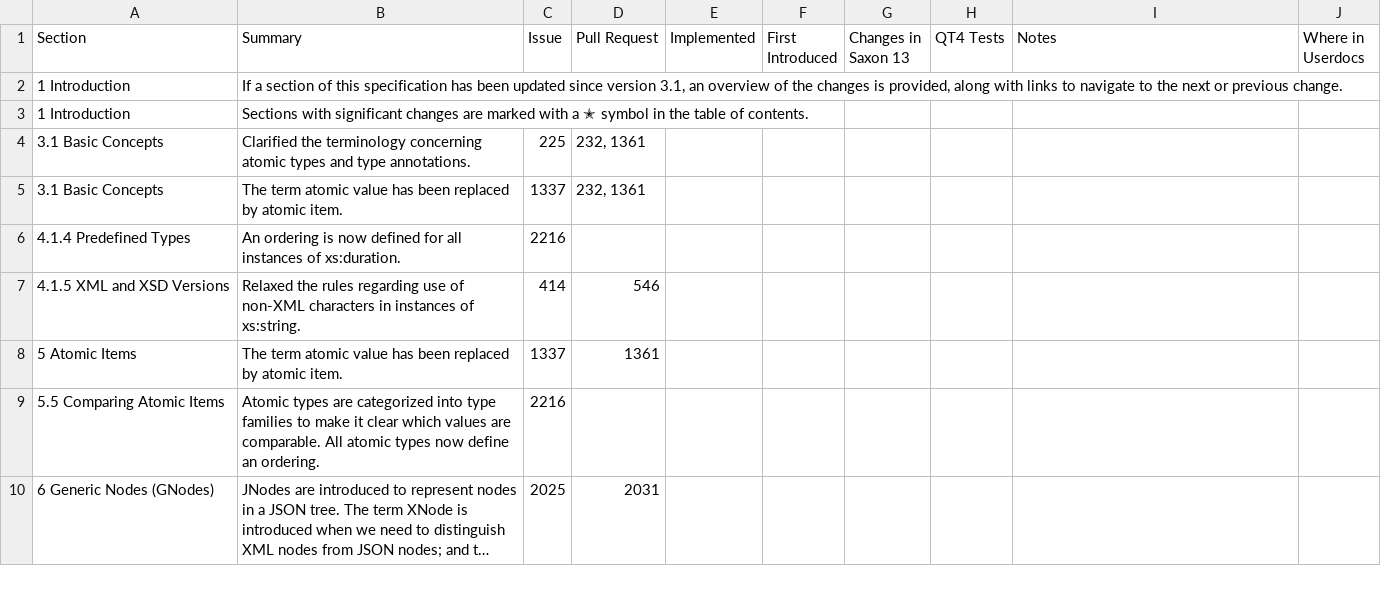
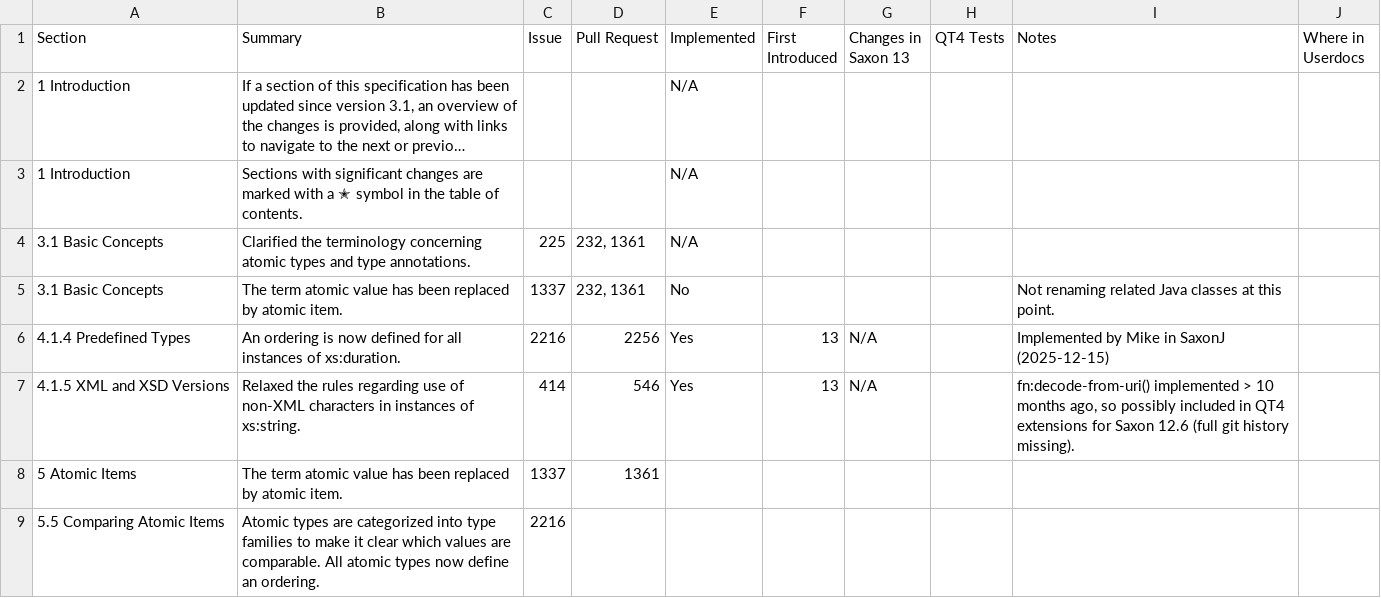
Before and after one commit to cartavelio/saxonmirrorhe, a CSV file: documentation/tools/qt4/data/2026-01-16/xpath-datamodel-40.202601161517.document-order.csv, drawn as a sheet; only a part is shown; the shorter side is filled out with more unchanged rows; long unchanged cells end in …; the diff names each change by its address in the sheet, - before the commit and + after, or states it on an @@ line.

```diff
--- a/documentation/tools/qt4/data/2026-01-16/xpath-datamodel-40.202601161517.document-order.csv
+++ b/documentation/tools/qt4/data/2026-01-16/xpath-datamodel-40.202601161517.document-order.csv
-E2:E4 (Implemented): (empty)
+E2:E4 (Implemented): N/A
-E5 (Implemented): (empty)
+E5 (Implemented): No
-I5 (Notes): (empty)
+I5 (Notes): Not renaming related Java classes at this point.
-D6 (Pull Request): (empty)
+D6 (Pull Request): 2256
-E6:E7 (Implemented): (empty)
+E6:E7 (Implemented): Yes
-F6:F7 (First Introduced): (empty)
+F6:F7 (First Introduced): 13
-G6:G7 (Changes in Saxon 13): (empty)
+G6:G7 (Changes in Saxon 13): N/A
-I6 (Notes): (empty)
+I6 (Notes): Implemented by Mike in SaxonJ (2025-12-15)
-I7 (Notes): (empty)
+I7 (Notes): fn:decode-from-uri() implemented > 10 months ago, so possibly included in QT4 extensions for Saxon 12.6 (full git history missing).
```
Also changed, not shown: documentation/tools/qt4/data/2026-01-16/xpath-assembled.202601161517.document-order.csv.
